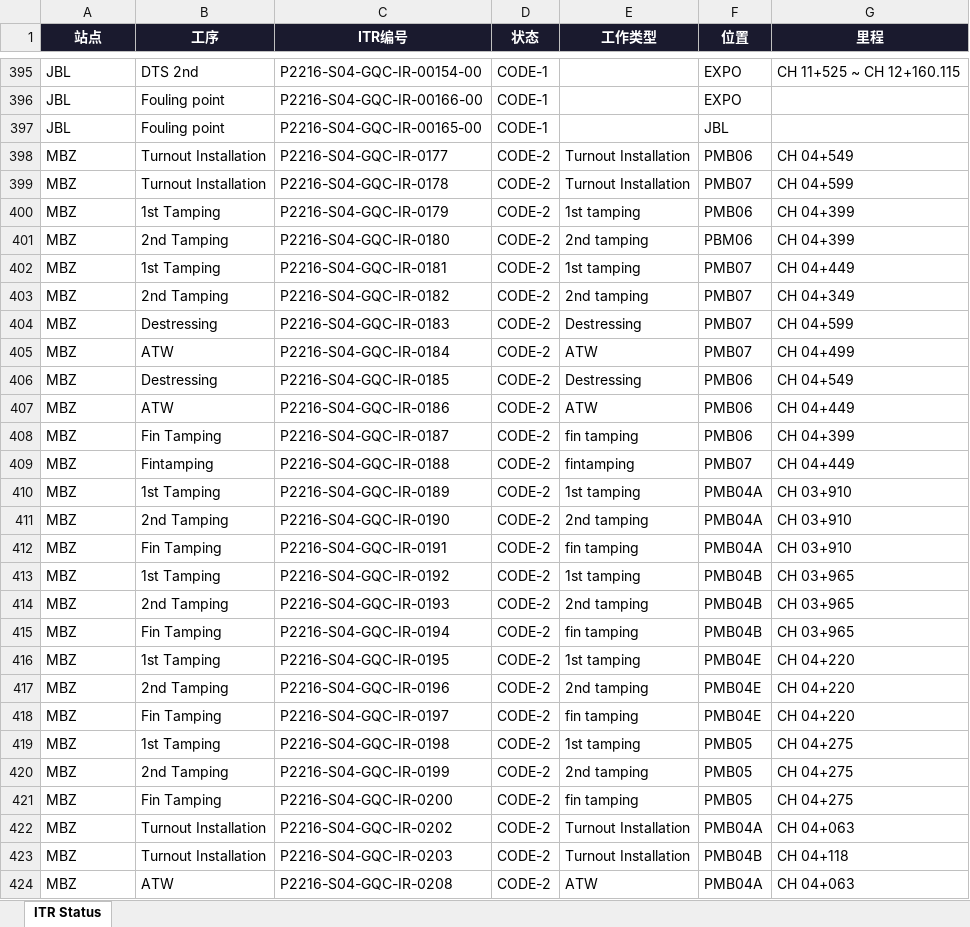
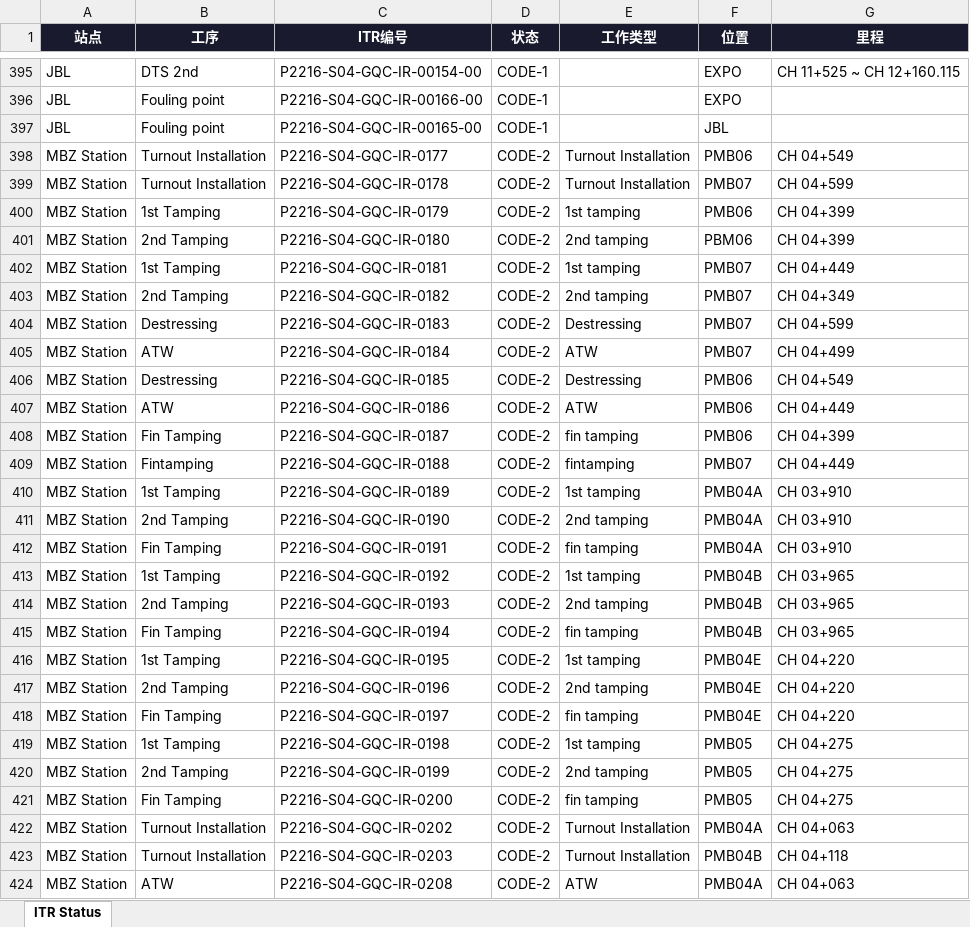
Before and after one commit to WeaJpp/itr-report, an Excel workbook: ITR_Status_Report.xlsx, sheet ITR Status, drawn as a sheet; only a part is shown, gaps mark what is left out; values as stored, in another font and other column widths than the file's, no borders; the diff covers the shown part only; the diff names each change by its address in the sheet, - before the commit and + after, or states it on an @@ line.

Commit message:
ITR Report 2026-06-30

```diff
--- a/ITR_Status_Report.xlsx (sheet ITR Status)
+++ b/ITR_Status_Report.xlsx (sheet ITR Status)
-A398:A424 (站点): MBZ
+A398:A424 (站点): MBZ Station
```
Also changed, not shown: 2 added rows and 13 edited cells elsewhere in this sheet, 2 other files.
